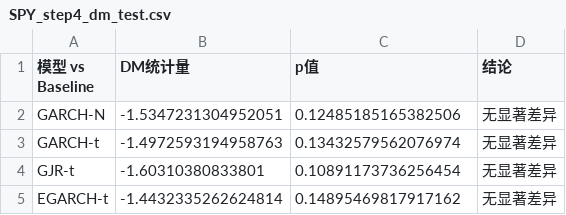
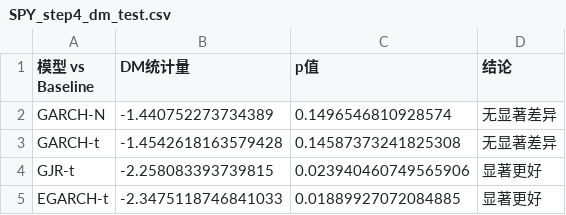
Before and after one commit to shaohengz44-ui/spy-volatility-garch, a CSV file: output/SPY_step4_dm_test.csv, drawn as a sheet.

```diff
--- a/output/SPY_step4_dm_test.csv
+++ b/output/SPY_step4_dm_test.csv
@@ -1,5 +1,5 @@
 模型 vs Baseline,DM统计量,p值,结论
-GARCH-N,-1.5347231304952051,0.12485185165382506,无显著差异
-GARCH-t,-1.4972593194958763,0.13432579562076974,无显著差异
-GJR-t,-1.60310380833801,0.10891173736256454,无显著差异
-EGARCH-t,-1.4432335262624814,0.14895469817917162,无显著差异
+GARCH-N,-1.440752273734389,0.1496546810928574,无显著差异
+GARCH-t,-1.4542618163579428,0.14587373241825308,无显著差异
+GJR-t,-2.258083393739815,0.023940460749565906,显著更好
+EGARCH-t,-2.3475118746841033,0.01889927072084885,显著更好
```
Also changed, not shown: output/SPY_step3_backtest_results.csv, output/SPY_step4_forecasts.csv, 12 other files.
